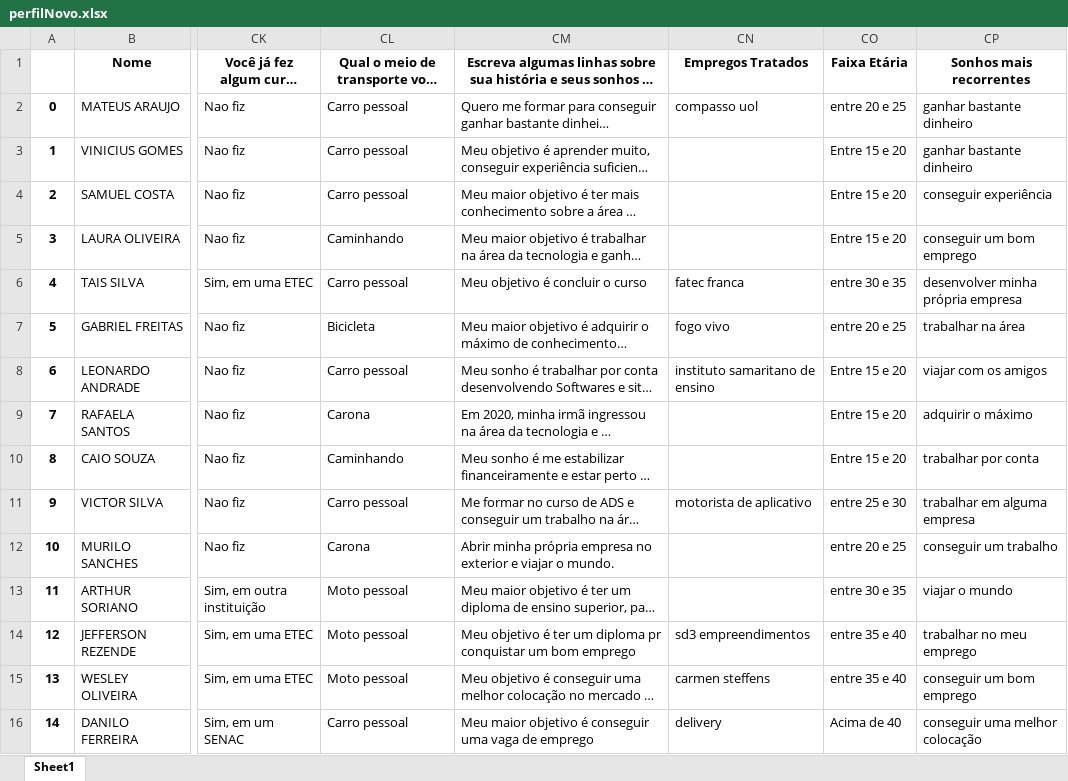
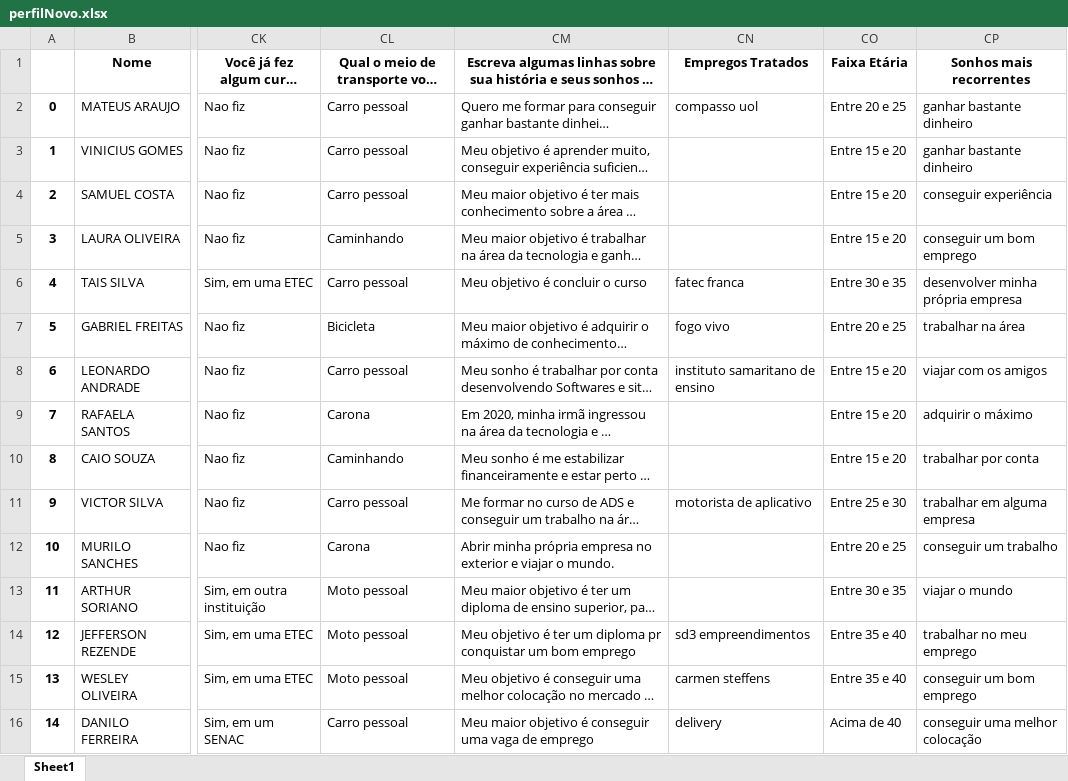
Before and after one commit to mtsSAraujo/Perfil_SocioEconomico, an Excel workbook: perfilNovo.xlsx, sheet Sheet1, drawn as a sheet; only a part is shown, gaps mark what is left out; long unchanged cells end in …; values as stored, in another font and other column widths than the file's, no borders; the diff covers the shown part only; the diff names each change by its address in the sheet, - before the commit and + after, or states it on an @@ line.

```diff
--- a/perfilNovo.xlsx (sheet Sheet1)
+++ b/perfilNovo.xlsx (sheet Sheet1)
-CO2 (Faixa Etária): entre 20 e 25
+CO2 (Faixa Etária): Entre 20 e 25
-CO6 (Faixa Etária): entre 30 e 35
+CO6 (Faixa Etária): Entre 30 e 35
-CO7 (Faixa Etária): entre 20 e 25
+CO7 (Faixa Etária): Entre 20 e 25
-CO11 (Faixa Etária): entre 25 e 30
+CO11 (Faixa Etária): Entre 25 e 30
-CO12 (Faixa Etária): entre 20 e 25
+CO12 (Faixa Etária): Entre 20 e 25
-CO13 (Faixa Etária): entre 30 e 35
+CO13 (Faixa Etária): Entre 30 e 35
-CO14:CO15 (Faixa Etária): entre 35 e 40
+CO14:CO15 (Faixa Etária): Entre 35 e 40
```
Also changed, not shown: 33 edited cells elsewhere in this sheet, 11 other files.
